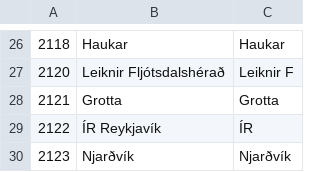
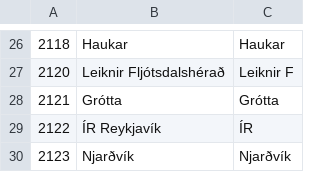
Before and after one commit to gudjont89/club-48, a TSV file: scripts/overrides/teams.tsv, drawn as a sheet; only a part is shown, gaps mark what is left out.

```diff
--- a/scripts/overrides/teams.tsv
+++ b/scripts/overrides/teams.tsv
@@ -27,3 +27,3 @@
 2120	Leiknir Fljótsdalshérað	Leiknir F
-2121	Grotta	Grotta
+2121	Grótta	Grótta
 2122	ÍR Reykjavík	ÍR
```
Also changed, not shown: 6 other files.
